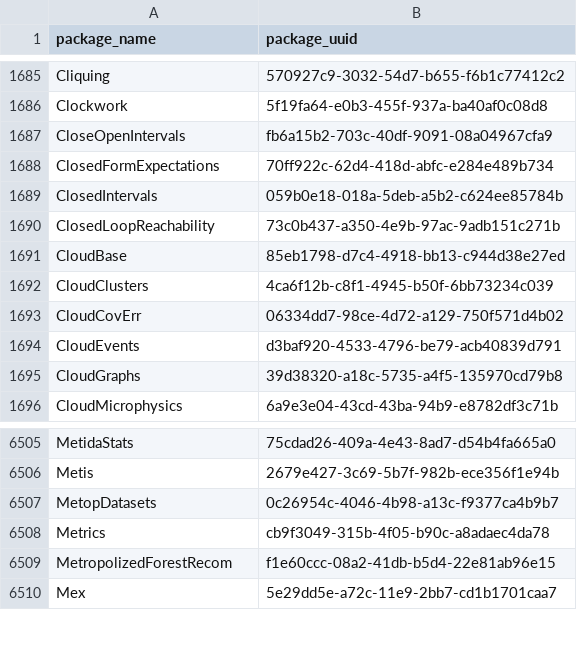
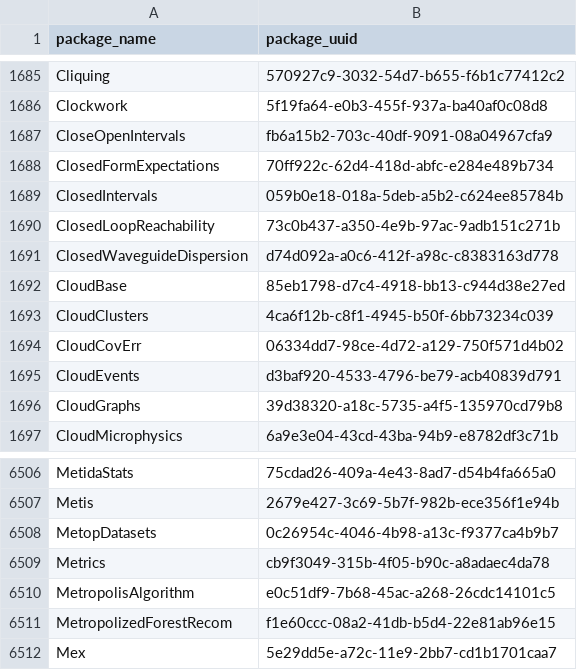
Before and after one commit to analyticsinmotion/julia-packages-data, a CSV file: data/julia_package_names.csv, drawn as a sheet; only a part is shown, gaps mark what is left out; the diff names each change by its address in the sheet, - before the commit and + after, or states it on an @@ line.

Commit message:
Update CSV data

```diff
--- a/data/julia_package_names.csv
+++ b/data/julia_package_names.csv
+row 1691: ClosedWaveguideDispersion | d74d092a-a0c6-412f-a98c-c8383163d778
+row 6510: MetropolisAlgorithm | e0c51df9-7b68-45ac-a268-26cdc14101c5
```
